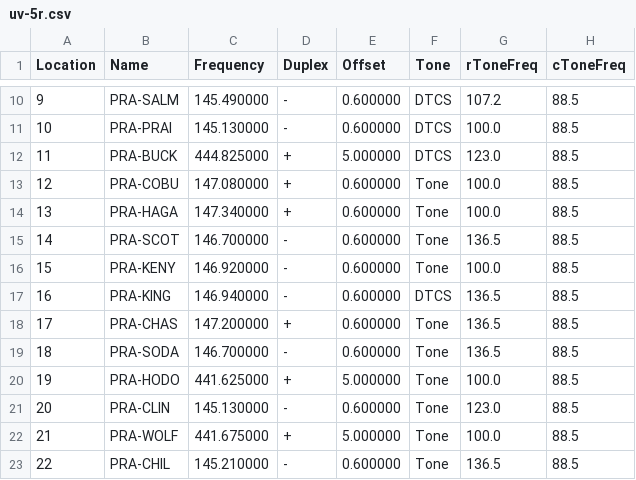
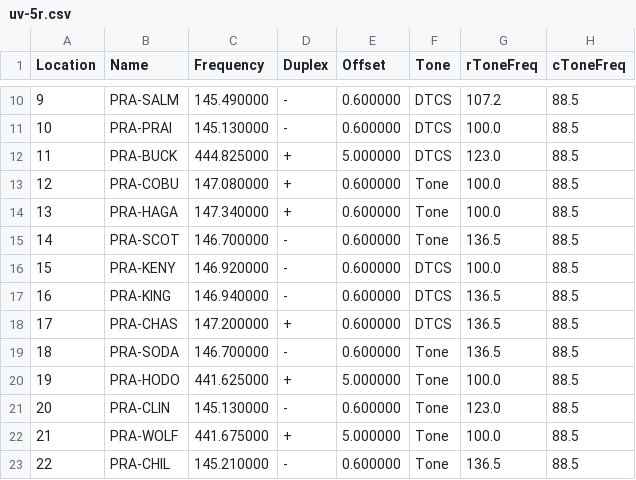
Before and after one commit to Odysimus/configs-and-templates, a CSV file: radio_memories/uv-5r.csv, drawn as a sheet; only a part is shown, gaps mark what is left out; the diff names each change by its address in the sheet, - before the commit and + after, or states it on an @@ line.

Commit message:
Radio Memories
Updated a couple of the PRA listings

```diff
--- a/radio_memories/uv-5r.csv
+++ b/radio_memories/uv-5r.csv
-F16 (Tone): Tone
+F16 (Tone): DTCS
-F18 (Tone): Tone
+F18 (Tone): DTCS
```
